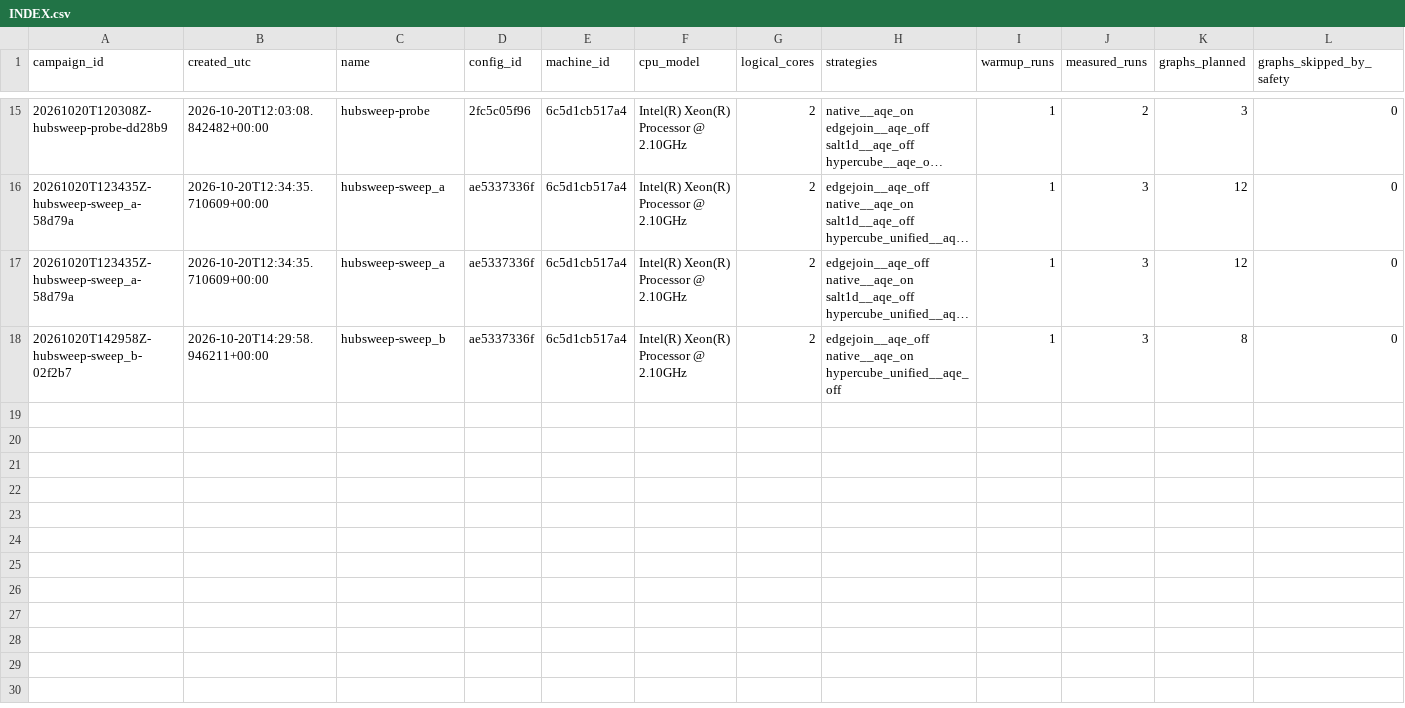
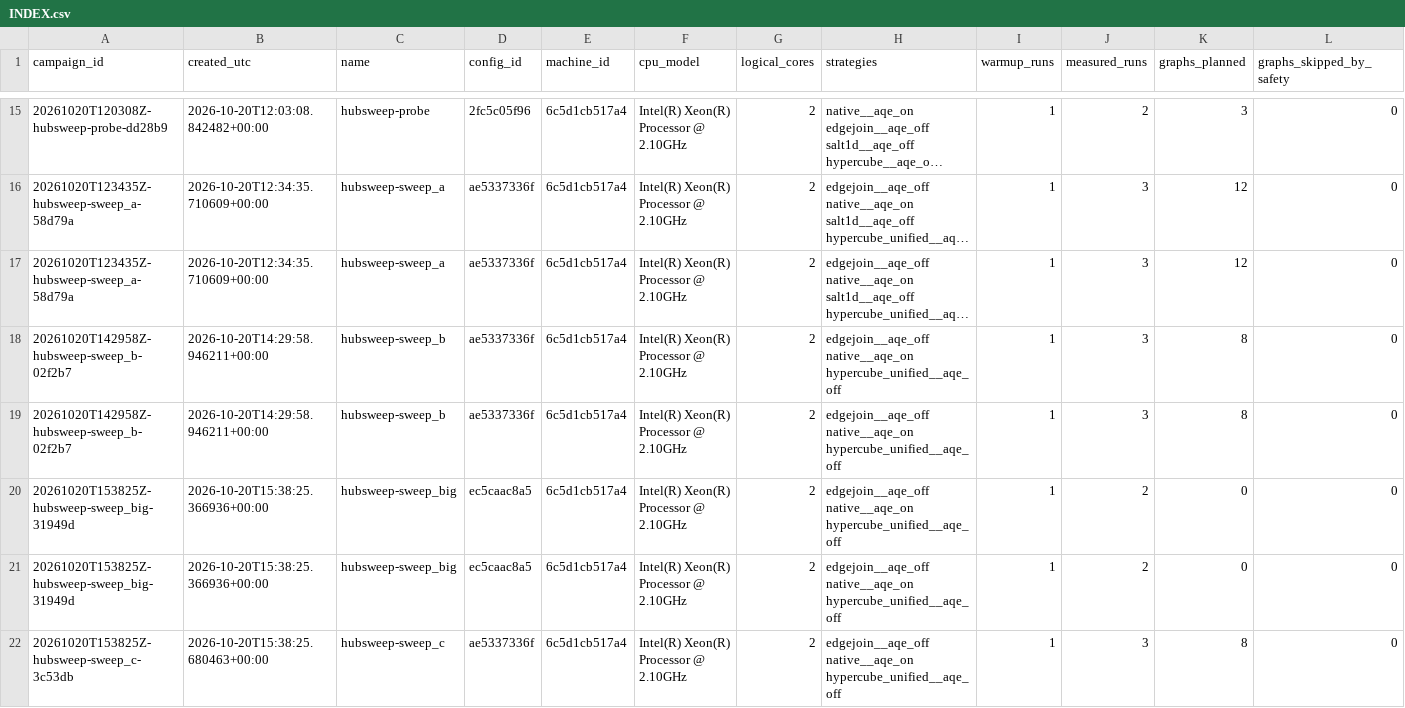
Before and after one commit to Harshil24Agrawal/big-data, a CSV file: datasets/raw_runs/INDEX.csv, drawn as a sheet; only a part is shown, gaps mark what is left out; long unchanged cells end in …; rows hold the shown columns only; the diff names each change by its address in the sheet, - before the commit and + after, or states it on an @@ line.

```diff
--- a/datasets/raw_runs/INDEX.csv
+++ b/datasets/raw_runs/INDEX.csv
+row 19: 20261020T142958Z-hubsweep-sweep_b-02f2b7 | 2026-10-20T14:29:58.946211+00:00 | hubsweep-sweep_b | ae5337336f | 6c5d1cb517a4 | Intel(R) Xeon(R) Processor @ 2.10GHz | 2 | edgejoin__aqe_off native__aqe_on hypercube_unified__aqe_off | 1 | 3 | 8 | 0
+row 20: 20261020T153825Z-hubsweep-sweep_big-31949d | 2026-10-20T15:38:25.366936+00:00 | hubsweep-sweep_big | ec5caac8a5 | 6c5d1cb517a4 | Intel(R) Xeon(R) Processor @ 2.10GHz | 2 | edgejoin__aqe_off native__aqe_on hypercube_unified__aqe_off | 1 | 2 | 0 | 0
+row 21: 20261020T153825Z-hubsweep-sweep_big-31949d | 2026-10-20T15:38:25.366936+00:00 | hubsweep-sweep_big | ec5caac8a5 | 6c5d1cb517a4 | Intel(R) Xeon(R) Processor @ 2.10GHz | 2 | edgejoin__aqe_off native__aqe_on hypercube_unified__aqe_off | 1 | 2 | 0 | 0
+row 22: 20261020T153825Z-hubsweep-sweep_c-3c53db | 2026-10-20T15:38:25.680463+00:00 | hubsweep-sweep_c | ae5337336f | 6c5d1cb517a4 | Intel(R) Xeon(R) Processor @ 2.10GHz | 2 | edgejoin__aqe_off native__aqe_on hypercube_unified__aqe_off | 1 | 3 | 8 | 0
```
Also changed, not shown: datasets/derived/training/combined_table.csv, 17 other files.
